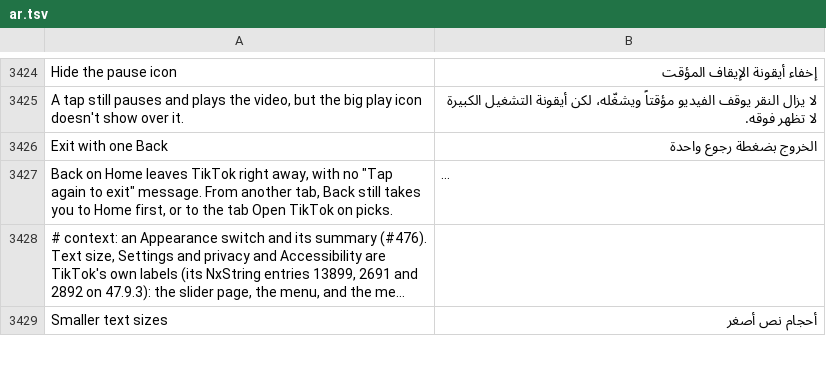
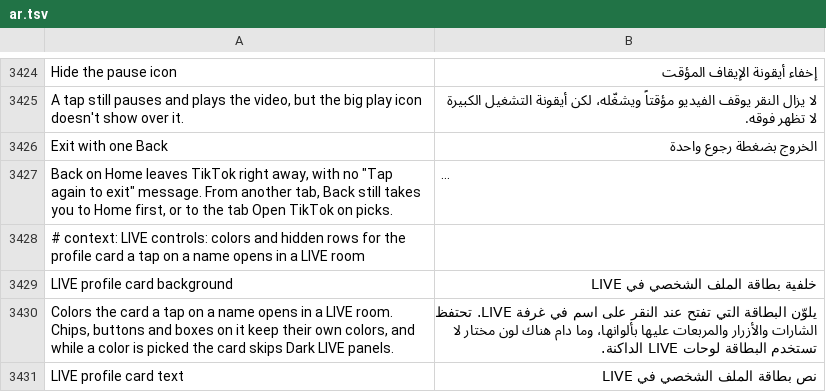
Before and after one commit to SysAdminDoc/HushFeed, a TSV file: extensions/tiktok/src/main/l10n/ar.tsv, drawn as a sheet; only a part is shown, gaps mark what is left out; the shorter side is filled out with more unchanged rows; long unchanged cells end in …; the diff covers the shown part only; the diff names each change by its address in the sheet, - before the commit and + after, or states it on an @@ line.

```diff
--- a/extensions/tiktok/src/main/l10n/ar.tsv
+++ b/extensions/tiktok/src/main/l10n/ar.tsv
+row 3428: # context: LIVE controls: colors and hidden rows for the profile card a tap on a name opens in a LIVE room
+row 3429: LIVE profile card background | خلفية بطاقة الملف الشخصي في LIVE
+row 3430: Colors the card a tap on a name opens in a LIVE room. Chips, buttons and boxes on it keep their own colors, and while a color is picked the card skips Dark LIVE panels. | يلوّن البطاقة التي تفتح عند النقر على اسم في غرفة LIVE. تحتفظ الشارات والأزرار والمربعات عليها بألوانها، وما دام هناك لون مختار لا تستخدم البطاقة لوحات LIVE الداكنة.
+row 3431: LIVE profile card text | نص بطاقة الملف الشخصي في LIVE
```
Also changed, not shown: 10 added rows elsewhere in this file, extensions/tiktok/src/main/l10n/az.tsv, extensions/tiktok/src/main/l10n/de.tsv, 36 other files.
